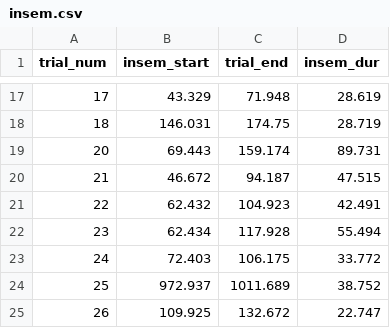
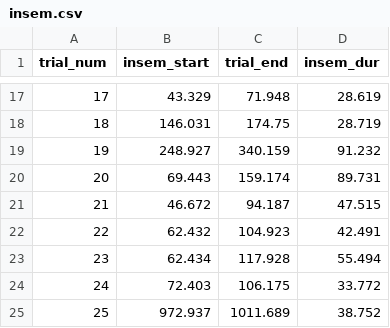
Before and after one commit to janyan33/female_fitness, a CSV file: female_coercion/insem.csv, drawn as a sheet; only a part is shown, gaps mark what is left out; the shorter side is filled out with more unchanged rows.

Commit message:
Updating coercion data

```diff
--- a/female_coercion/insem.csv
+++ b/female_coercion/insem.csv
@@ -18,2 +18,3 @@ trial_num,insem_start,trial_end,insem_dur
 18,146.031,174.75,28.719
+19,248.927,340.159,91.232
 20,69.443,159.174,89.731
```
Also changed, not shown: female_coercion/encounters.csv, 1 other file.
